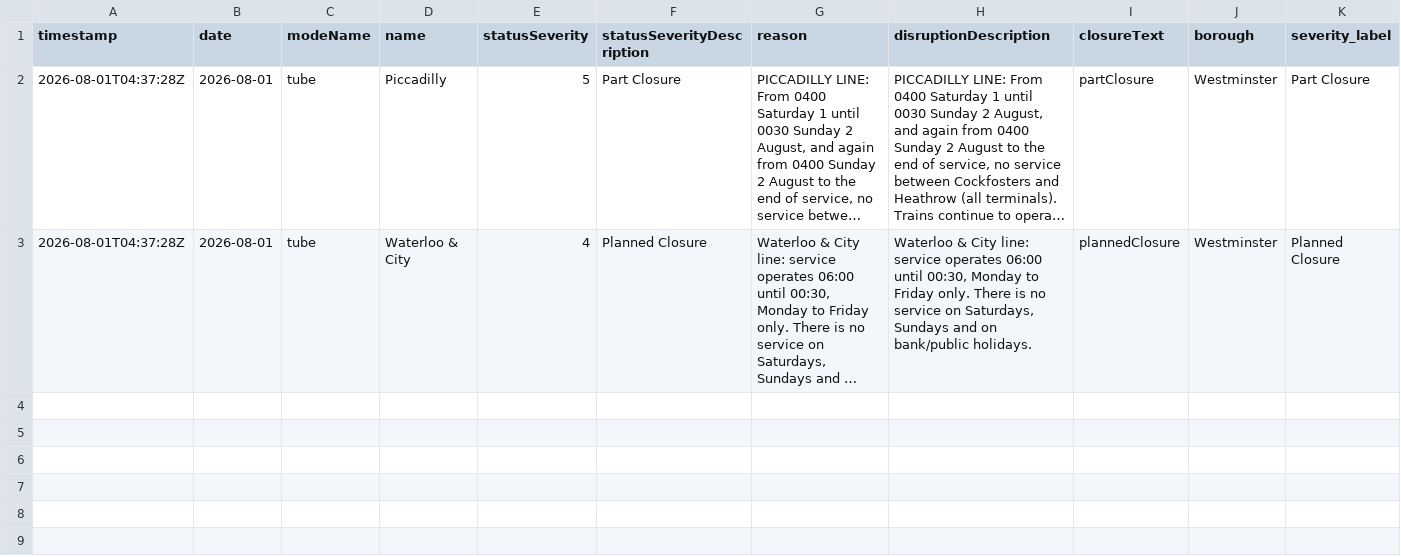
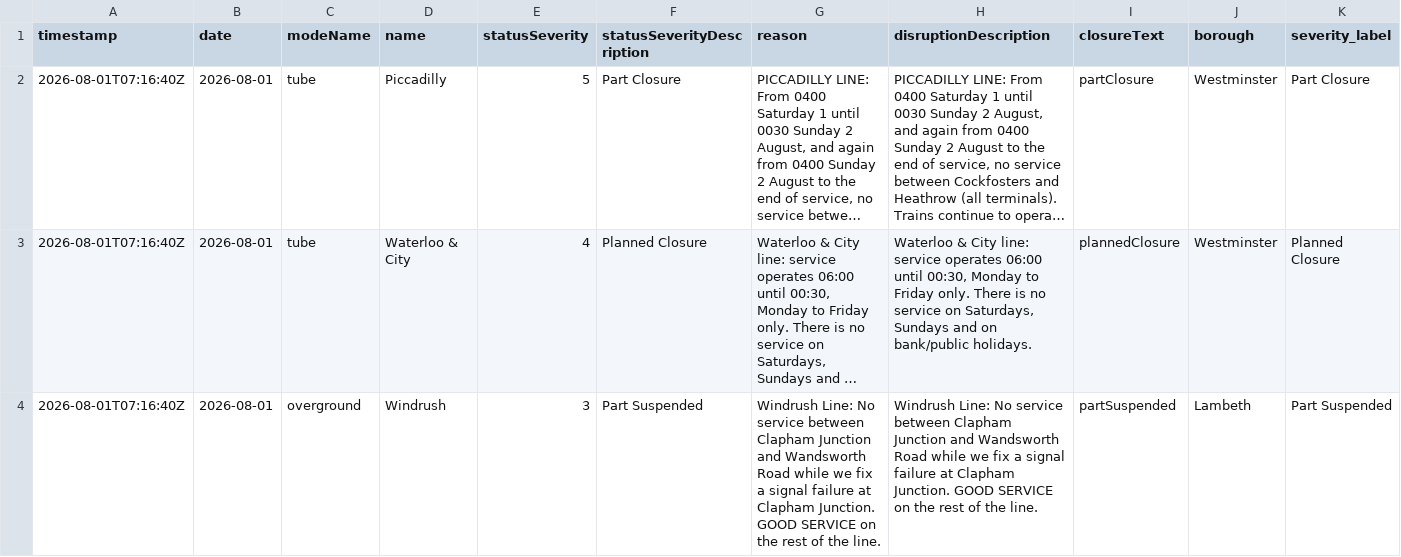
Before and after one commit to Aashleshaj/London_Transport_Reliability_and_Economic_Impact, a CSV file: data/disruption_enriched.csv, drawn as a sheet; only a part is shown; long unchanged cells end in …; rows hold the shown columns only; the diff names each change by its address in the sheet, - before the commit and + after, or states it on an @@ line.

```diff
--- a/data/disruption_enriched.csv
+++ b/data/disruption_enriched.csv
-A2:A3 (timestamp): 2026-08-01T04:37:28Z
+A2:A3 (timestamp): 2026-08-01T07:16:40Z
+row 4: 2026-08-01T07:16:40Z | 2026-08-01 | overground | Windrush | 3 | Part Suspended | Windrush Line: No service between Clapham Junction and Wandsworth Road while we fix a signal failure at Clapham Junction. GOOD SERVICE on the rest of the line. | Windrush Line: No service between Clapham Junction and Wandsworth Road while we fix a signal failure at Clapham Junction. GOOD SERVICE on the rest of the line. | partSuspended | Lambeth | Part Suspended
```
Also changed, not shown: data/all_lines_combined.csv, data/all_lines_history_enriched.csv, 8 other files.
